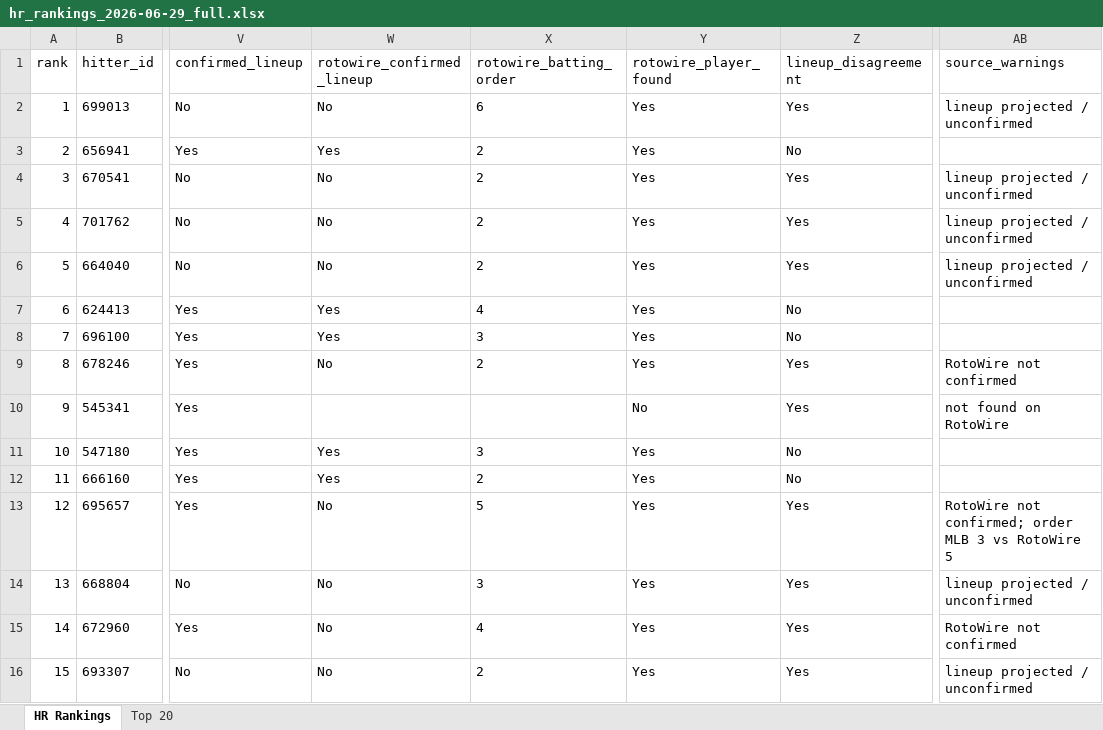
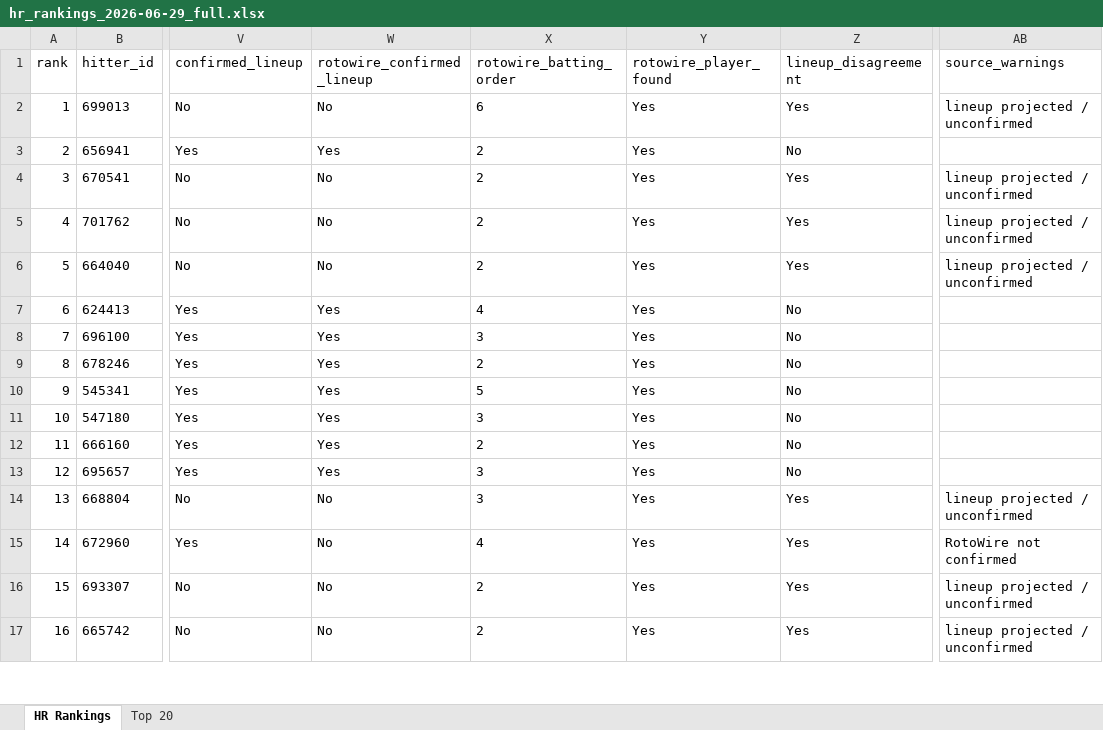
Before and after one commit to etbell28/hitter-tool, an Excel workbook: outputs/daily/hr_rankings_2026-06-29_full.xlsx, sheet HR Rankings, drawn as a sheet; only a part is shown, gaps mark what is left out; the shorter side is filled out with more unchanged rows; values as stored, in another font and other column widths than the file's, no borders; the diff covers the shown part only; the diff names each change by its address in the sheet, - before the commit and + after, or states it on an @@ line.

```diff
--- a/outputs/daily/hr_rankings_2026-06-29_full.xlsx (sheet HR Rankings)
+++ b/outputs/daily/hr_rankings_2026-06-29_full.xlsx (sheet HR Rankings)
-W9 (rotowire_confirmed_lineup): No
+W9 (rotowire_confirmed_lineup): Yes
-Z9:Z10 (lineup_disagreement): Yes
+Z9:Z10 (lineup_disagreement): No
-AB9 (source_warnings): RotoWire not confirmed
+AB9 (source_warnings): (empty)
-W10 (rotowire_confirmed_lineup): (empty)
+W10 (rotowire_confirmed_lineup): Yes
-X10 (rotowire_batting_order): (empty)
+X10 (rotowire_batting_order): 5
-Y10 (rotowire_player_found): No
+Y10 (rotowire_player_found): Yes
-AB10 (source_warnings): not found on RotoWire
+AB10 (source_warnings): (empty)
-W13 (rotowire_confirmed_lineup): No
+W13 (rotowire_confirmed_lineup): Yes
-X13 (rotowire_batting_order): 5
+X13 (rotowire_batting_order): 3
-Z13 (lineup_disagreement): Yes
+Z13 (lineup_disagreement): No
-AB13 (source_warnings): RotoWire not confirmed; order MLB 3 vs RotoWire 5
+AB13 (source_warnings): (empty)
```
Also changed, not shown: 49 edited cells elsewhere in this sheet, sheet Top 20, outputs/daily/hr_rankings_2026-06-29.xlsx, outputs/hr_rankings.xlsx, 7 other files.
